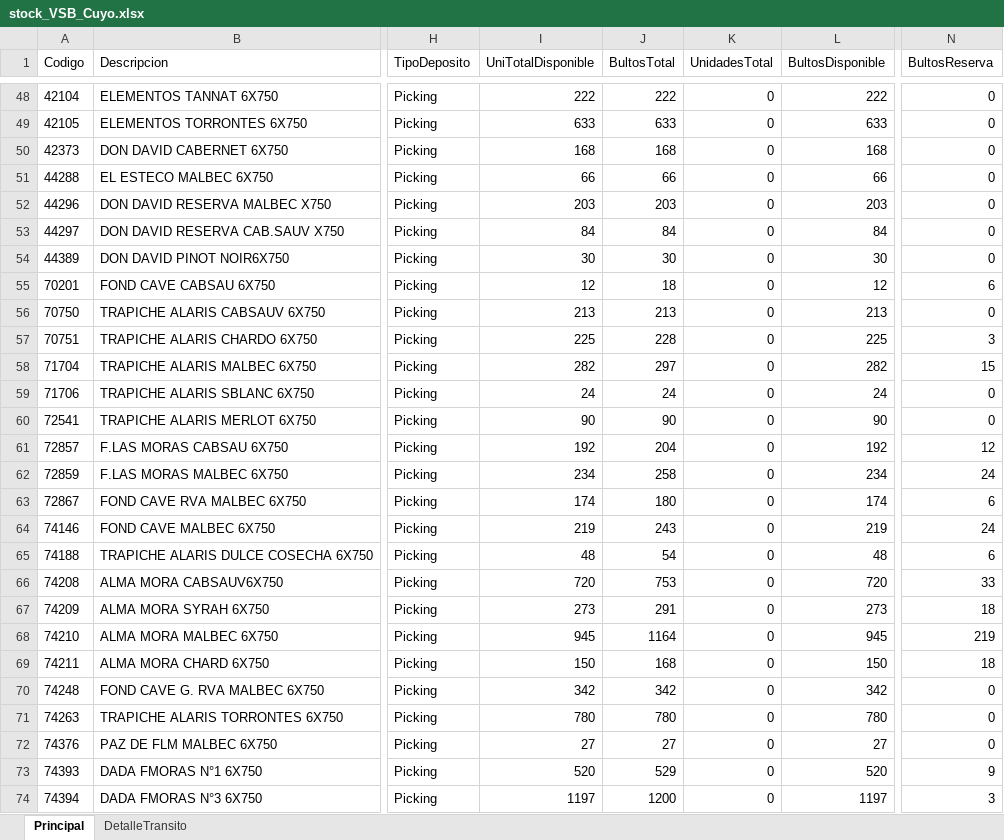
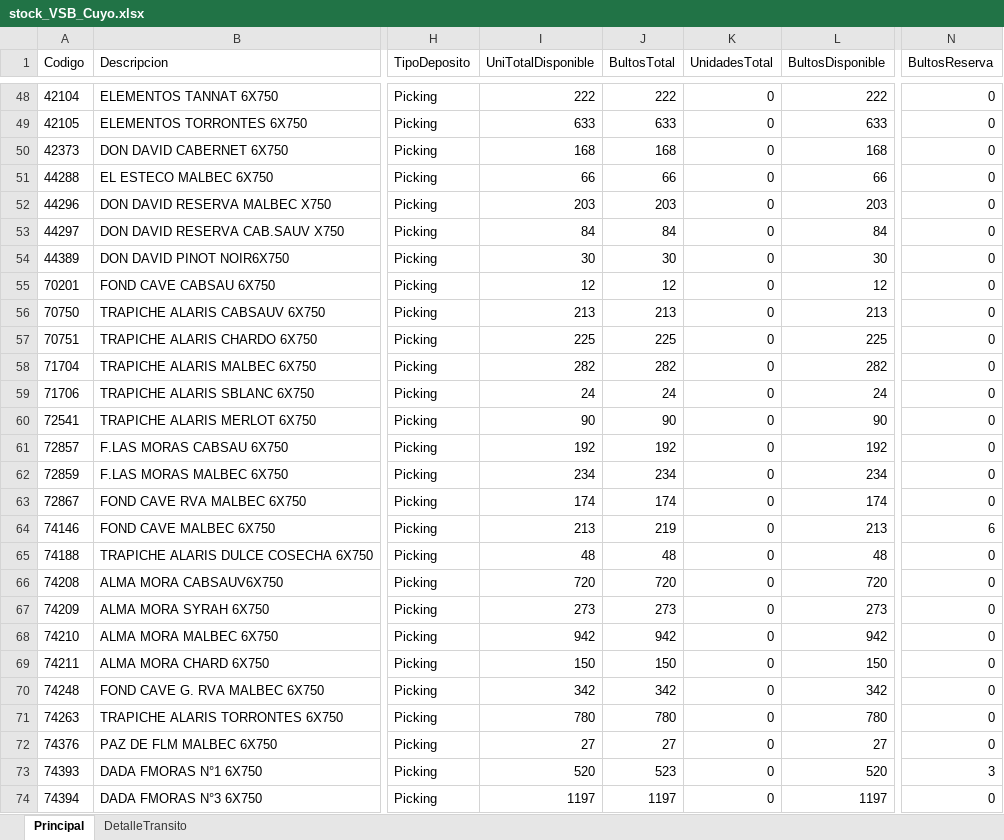
Before and after one commit to matiastorrespyp/orbit-matinal-penaflor, an Excel workbook: 01_INPUTS/Stock/stock_VSB_Cuyo.xlsx, sheet Principal, drawn as a sheet; only a part is shown, gaps mark what is left out; values as stored, in another font and other column widths than the file's, no borders; table styles not drawn; the diff covers the shown part only; the diff names each change by its address in the sheet, - before the commit and + after, or states it on an @@ line.

```diff
--- a/01_INPUTS/Stock/stock_VSB_Cuyo.xlsx (sheet Principal)
+++ b/01_INPUTS/Stock/stock_VSB_Cuyo.xlsx (sheet Principal)
-J55 (BultosTotal): 18
+J55 (BultosTotal): 12
-N55 (BultosReserva): 6
+N55 (BultosReserva): 0
-J57 (BultosTotal): 228
+J57 (BultosTotal): 225
-N57 (BultosReserva): 3
+N57 (BultosReserva): 0
-J58 (BultosTotal): 297
+J58 (BultosTotal): 282
-N58 (BultosReserva): 15
+N58 (BultosReserva): 0
-J61 (BultosTotal): 204
+J61 (BultosTotal): 192
-N61 (BultosReserva): 12
+N61 (BultosReserva): 0
-J62 (BultosTotal): 258
+J62 (BultosTotal): 234
-N62 (BultosReserva): 24
+N62 (BultosReserva): 0
-J63 (BultosTotal): 180
+J63 (BultosTotal): 174
-N63 (BultosReserva): 6
+N63 (BultosReserva): 0
-I64 (UniTotalDisponible): 219
+I64 (UniTotalDisponible): 213
-J64 (BultosTotal): 243
+J64 (BultosTotal): 219
-L64 (BultosDisponible): 219
+L64 (BultosDisponible): 213
-N64 (BultosReserva): 24
+N64 (BultosReserva): 6
-J65 (BultosTotal): 54
+J65 (BultosTotal): 48
-N65 (BultosReserva): 6
+N65 (BultosReserva): 0
-J66 (BultosTotal): 753
+J66 (BultosTotal): 720
-N66 (BultosReserva): 33
+N66 (BultosReserva): 0
-J67 (BultosTotal): 291
+J67 (BultosTotal): 273
-N67 (BultosReserva): 18
+N67 (BultosReserva): 0
-I68 (UniTotalDisponible): 945
+I68 (UniTotalDisponible): 942
-J68 (BultosTotal): 1164
+J68 (BultosTotal): 942
-L68 (BultosDisponible): 945
+L68 (BultosDisponible): 942
-N68 (BultosReserva): 219
+N68 (BultosReserva): 0
-J69 (BultosTotal): 168
+J69 (BultosTotal): 150
-N69 (BultosReserva): 18
+N69 (BultosReserva): 0
-J73 (BultosTotal): 529
+J73 (BultosTotal): 523
-N73 (BultosReserva): 9
+N73 (BultosReserva): 3
-J74 (BultosTotal): 1200
+J74 (BultosTotal): 1197
-N74 (BultosReserva): 3
+N74 (BultosReserva): 0
```
Also changed, not shown: 142 edited cells elsewhere in this sheet, sheet DetalleTransito, 01_INPUTS/Stock/stock.xlsx, 01_INPUTS/resultado.xlsx, 23 other files.
